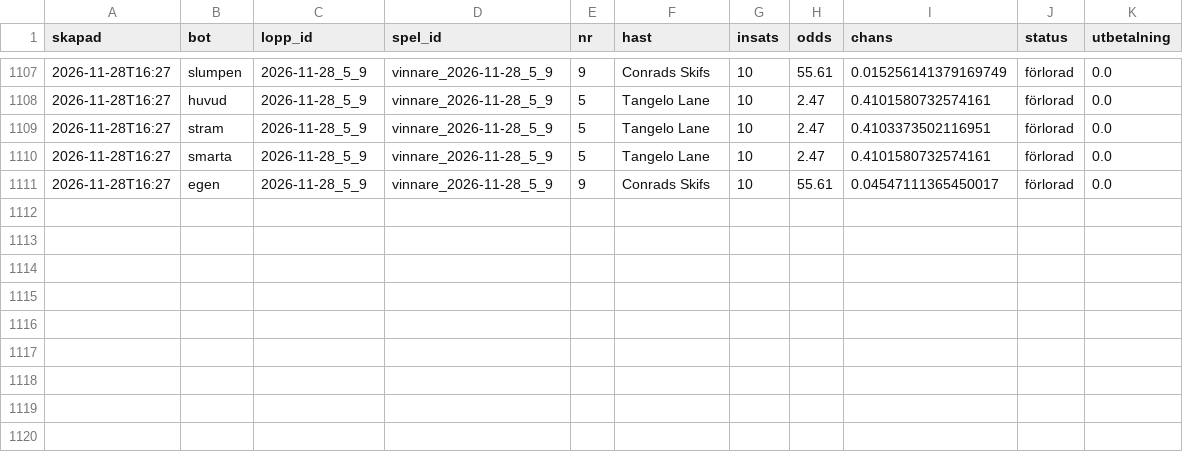
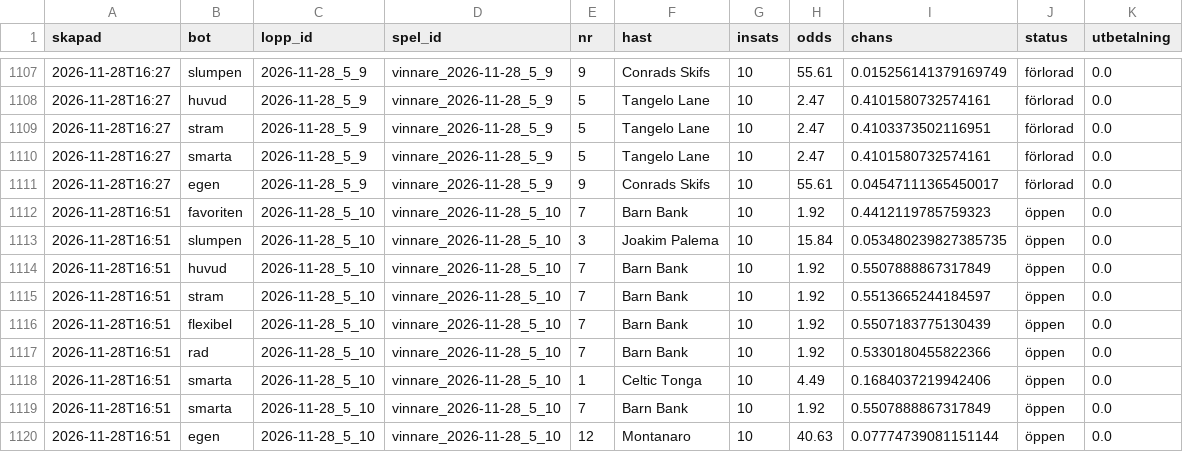
Before and after one commit to fredriklofsten/atg-bot, a CSV file: data/arena.csv, drawn as a sheet; only a part is shown, gaps mark what is left out; the diff names each change by its address in the sheet, - before the commit and + after, or states it on an @@ line.

```diff
--- a/data/arena.csv
+++ b/data/arena.csv
+row 1112: 2026-11-28T16:51 | favoriten | 2026-11-28_5_10 | vinnare_2026-11-28_5_10 | 7 | Barn Bank | 10 | 1.92 | 0.4412119785759323 | öppen | 0.0
+row 1113: 2026-11-28T16:51 | slumpen | 2026-11-28_5_10 | vinnare_2026-11-28_5_10 | 3 | Joakim Palema | 10 | 15.84 | 0.053480239827385735 | öppen | 0.0
+row 1114: 2026-11-28T16:51 | huvud | 2026-11-28_5_10 | vinnare_2026-11-28_5_10 | 7 | Barn Bank | 10 | 1.92 | 0.5507888867317849 | öppen | 0.0
+row 1115: 2026-11-28T16:51 | stram | 2026-11-28_5_10 | vinnare_2026-11-28_5_10 | 7 | Barn Bank | 10 | 1.92 | 0.5513665244184597 | öppen | 0.0
+row 1116: 2026-11-28T16:51 | flexibel | 2026-11-28_5_10 | vinnare_2026-11-28_5_10 | 7 | Barn Bank | 10 | 1.92 | 0.5507183775130439 | öppen | 0.0
+row 1117: 2026-11-28T16:51 | rad | 2026-11-28_5_10 | vinnare_2026-11-28_5_10 | 7 | Barn Bank | 10 | 1.92 | 0.5330180455822366 | öppen | 0.0
+row 1118: 2026-11-28T16:51 | smarta | 2026-11-28_5_10 | vinnare_2026-11-28_5_10 | 1 | Celtic Tonga | 10 | 4.49 | 0.1684037219942406 | öppen | 0.0
+row 1119: 2026-11-28T16:51 | smarta | 2026-11-28_5_10 | vinnare_2026-11-28_5_10 | 7 | Barn Bank | 10 | 1.92 | 0.5507888867317849 | öppen | 0.0
+row 1120: 2026-11-28T16:51 | egen | 2026-11-28_5_10 | vinnare_2026-11-28_5_10 | 12 | Montanaro | 10 | 40.63 | 0.07774739081151144 | öppen | 0.0
```
Also changed, not shown: data/arena_chanser.csv, data/papperspel.csv, 10 other files.
